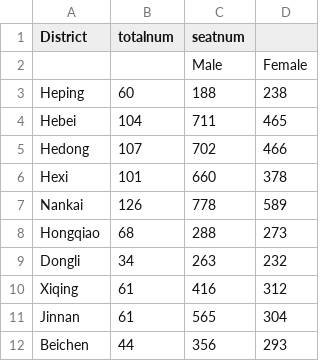
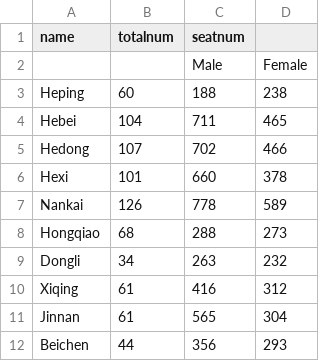
Before and after one commit to annoraniu/UCC-assignment, a CSV file: Toiletnumber.csv, drawn as a sheet.

Commit message:
Add files via upload

```diff
--- a/Toiletnumber.csv
+++ b/Toiletnumber.csv
@@ -1,2 +1,2 @@
-District,totalnum,seatnum,
+name,totalnum,seatnum,
 ,,Male,Female
```
